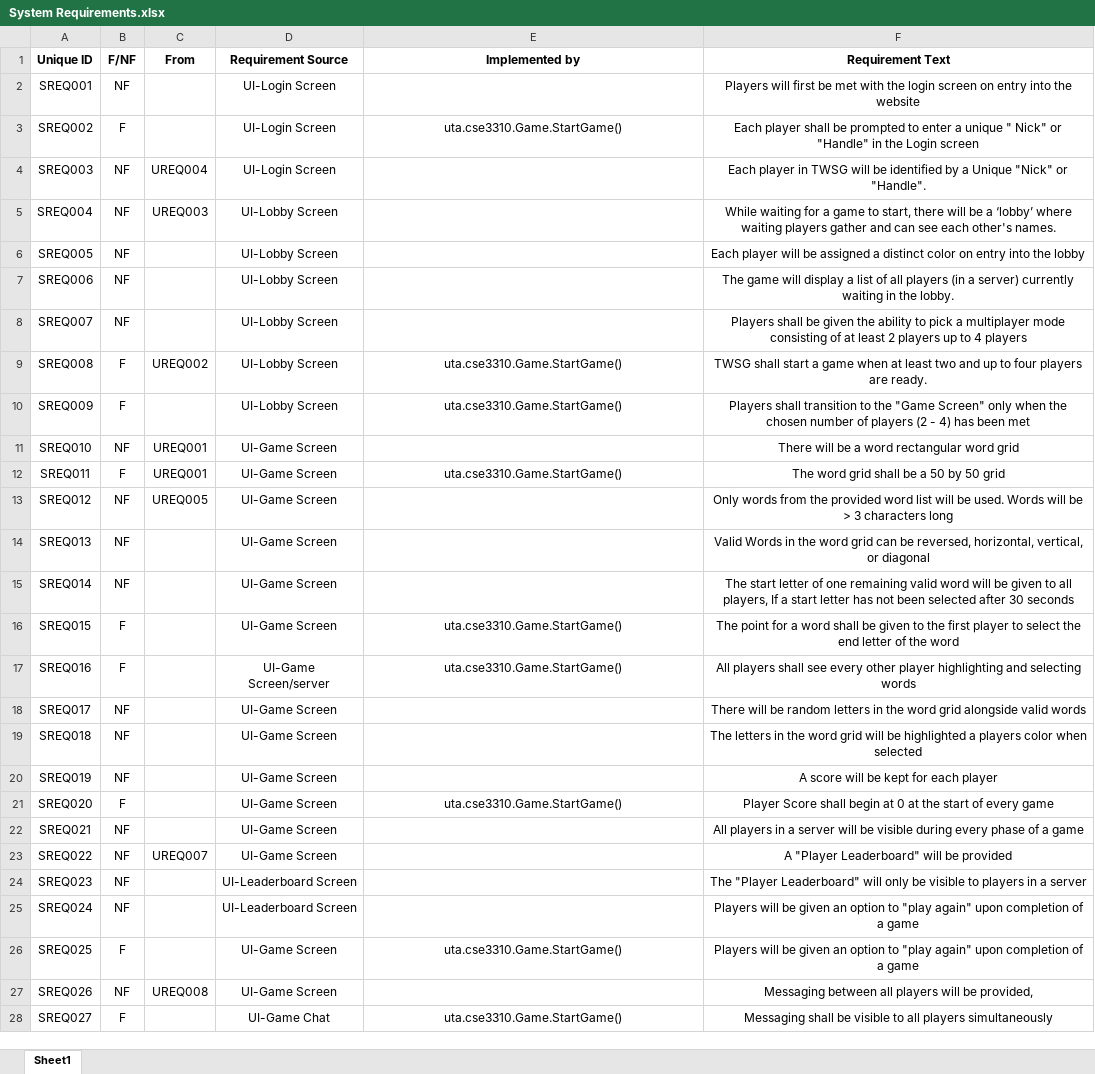
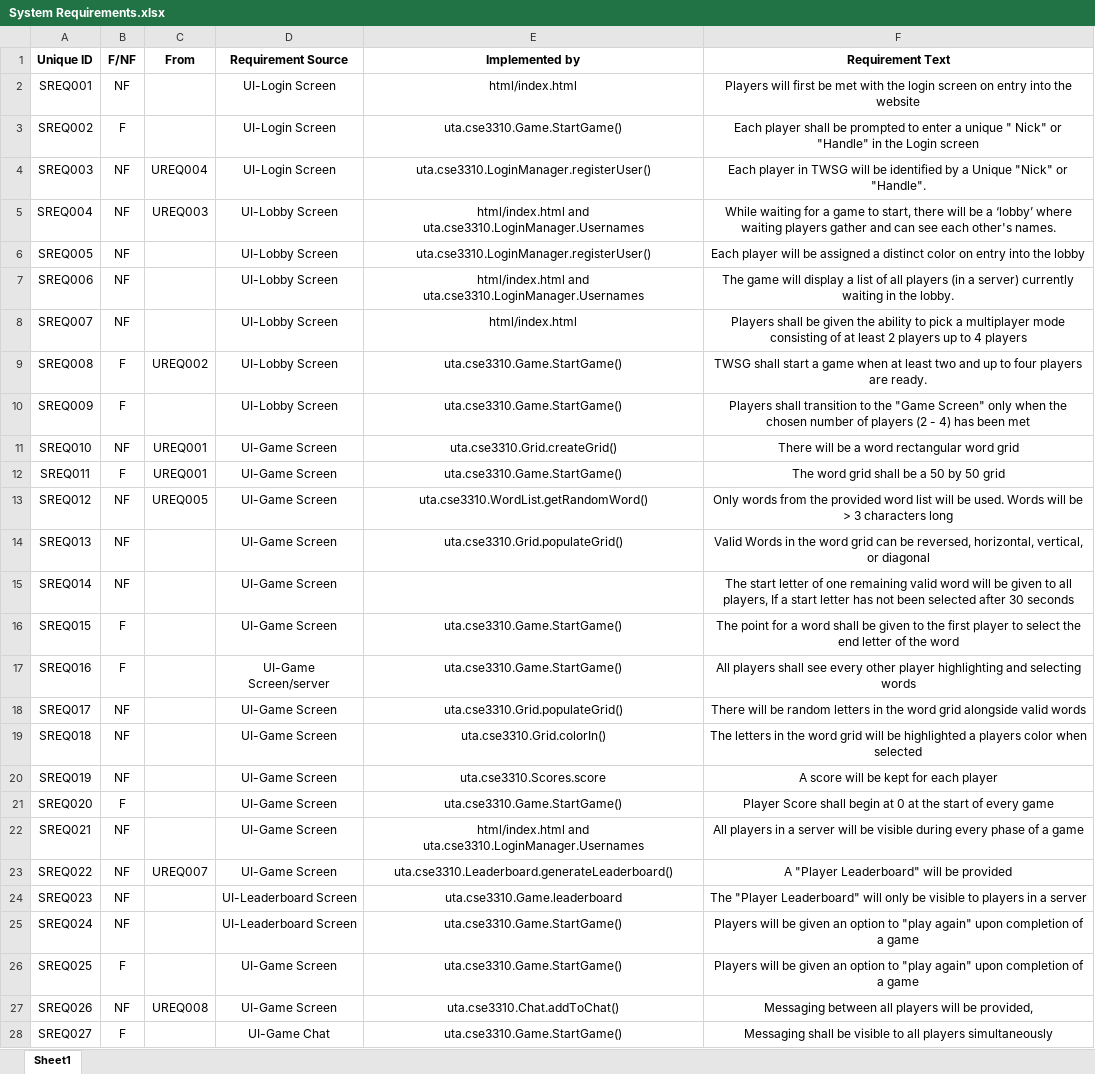
Before and after one commit to utastudents/cse3310_sp24_group_12, an Excel workbook: docs/System Requirements.xlsx, sheet Sheet1, drawn as a sheet; only a part is shown; values as stored, in another font and other column widths than the file's, no borders; charts and pictures not drawn; the diff covers the shown part only; the diff names each change by its address in the sheet, - before the commit and + after, or states it on an @@ line.

Commit message:
Updated requirements

```diff
--- a/docs/System Requirements.xlsx (sheet Sheet1)
+++ b/docs/System Requirements.xlsx (sheet Sheet1)
-E2 (Implemented by): (empty)
+E2 (Implemented by): html/index.html
-E4 (Implemented by): (empty)
+E4 (Implemented by): uta.cse3310.LoginManager.registerUser()
-E5 (Implemented by): (empty)
+E5 (Implemented by): html/index.html and uta.cse3310.LoginManager.Usernames
-E6 (Implemented by): (empty)
+E6 (Implemented by): uta.cse3310.LoginManager.registerUser()
-E7 (Implemented by): (empty)
+E7 (Implemented by): html/index.html and uta.cse3310.LoginManager.Usernames
-E8 (Implemented by): (empty)
+E8 (Implemented by): html/index.html
-E11 (Implemented by): (empty)
+E11 (Implemented by): uta.cse3310.Grid.createGrid()
-E13 (Implemented by): (empty)
+E13 (Implemented by): uta.cse3310.WordList.getRandomWord()
-E14 (Implemented by): (empty)
+E14 (Implemented by): uta.cse3310.Grid.populateGrid()
-E18 (Implemented by): (empty)
+E18 (Implemented by): uta.cse3310.Grid.populateGrid()
-E19 (Implemented by): (empty)
+E19 (Implemented by): uta.cse3310.Grid.colorIn()
-E20 (Implemented by): (empty)
+E20 (Implemented by): uta.cse3310.Scores.score
-E22 (Implemented by): (empty)
+E22 (Implemented by): html/index.html and uta.cse3310.LoginManager.Usernames
-E23 (Implemented by): (empty)
+E23 (Implemented by): uta.cse3310.Leaderboard.generateLeaderboard()
-E24 (Implemented by): (empty)
+E24 (Implemented by): uta.cse3310.Game.leaderboard
-E25 (Implemented by): (empty)
+E25 (Implemented by): uta.cse3310.Game.StartGame()
-E27 (Implemented by): (empty)
+E27 (Implemented by): uta.cse3310.Chat.addToChat()
```
Also changed, not shown: 7 edited cells elsewhere in this sheet, charts or pictures.
